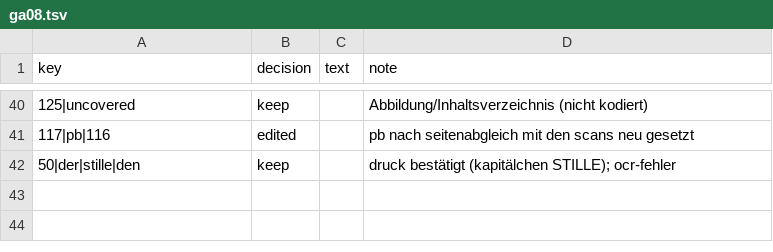
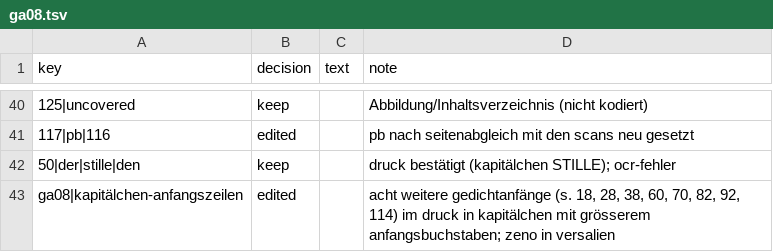
Before and after one commit to PTOROS-Verlag/PTOROS-verlag.github.io, a TSV file: decisions/ga08.tsv, drawn as a sheet; only a part is shown, gaps mark what is left out; the diff names each change by its address in the sheet, - before the commit and + after, or states it on an @@ line.

```diff
--- a/decisions/ga08.tsv
+++ b/decisions/ga08.tsv
+row 43: ga08|kapitälchen-anfangszeilen | edited |  | acht weitere gedichtanfänge (s. 18, 28, 38, 60, 70, 82, 92, 114) im druck in kapitälchen mit grösserem anfangsbuchstaben; zeno in versalien
```
Also changed, not shown: decisions/ga06-07.tsv, 3 other files.
